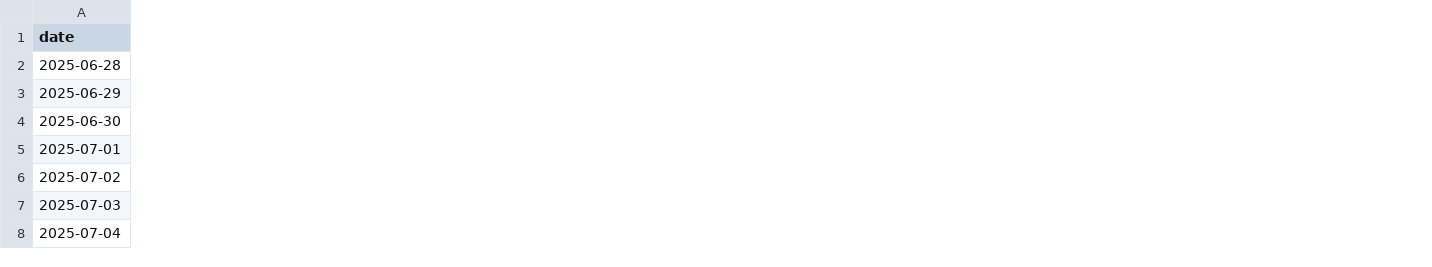
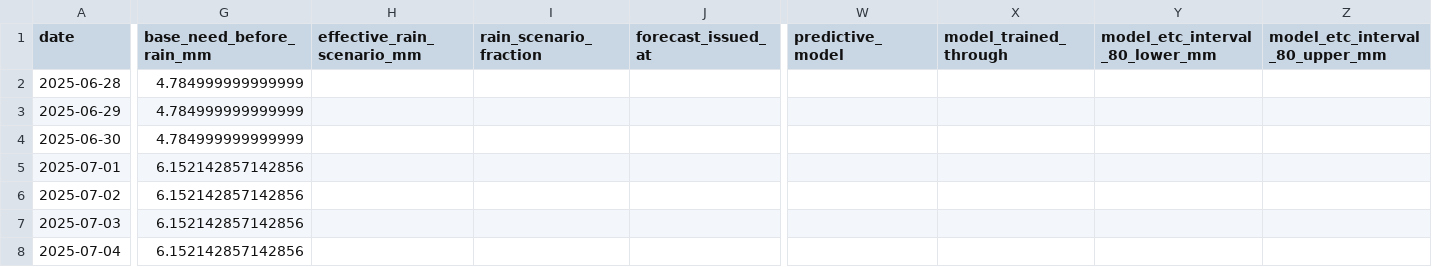
Before and after one commit to AdrianPL15/tfm-regadio-dss, a CSV file: docs/data_samples/dss_recommendation_example_5_2.csv, drawn as a sheet; only a part is shown, gaps mark what is left out; the diff names each change by its address in the sheet, - before the commit and + after, or states it on an @@ line.

```diff
--- a/docs/data_samples/dss_recommendation_example_5_2.csv
+++ b/docs/data_samples/dss_recommendation_example_5_2.csv
+column G (base_need_before_rain_mm), rows 2-8: 4.784999999999999 | 4.784999999999999 | 4.784999999999999 | 6.152142857142856 | 6.152142857142856 | 6.152142857142856 | 6.152142857142856
+column H (effective_rain_scenario_mm), empty
+column I (rain_scenario_fraction), empty
+column J (forecast_issued_at), empty
+column W (predictive_model), empty
+column X (model_trained_through), empty
+column Y (model_etc_interval_80_lower_mm), empty
+column Z (model_etc_interval_80_upper_mm), empty
```
Also changed, not shown: 26 other files.
